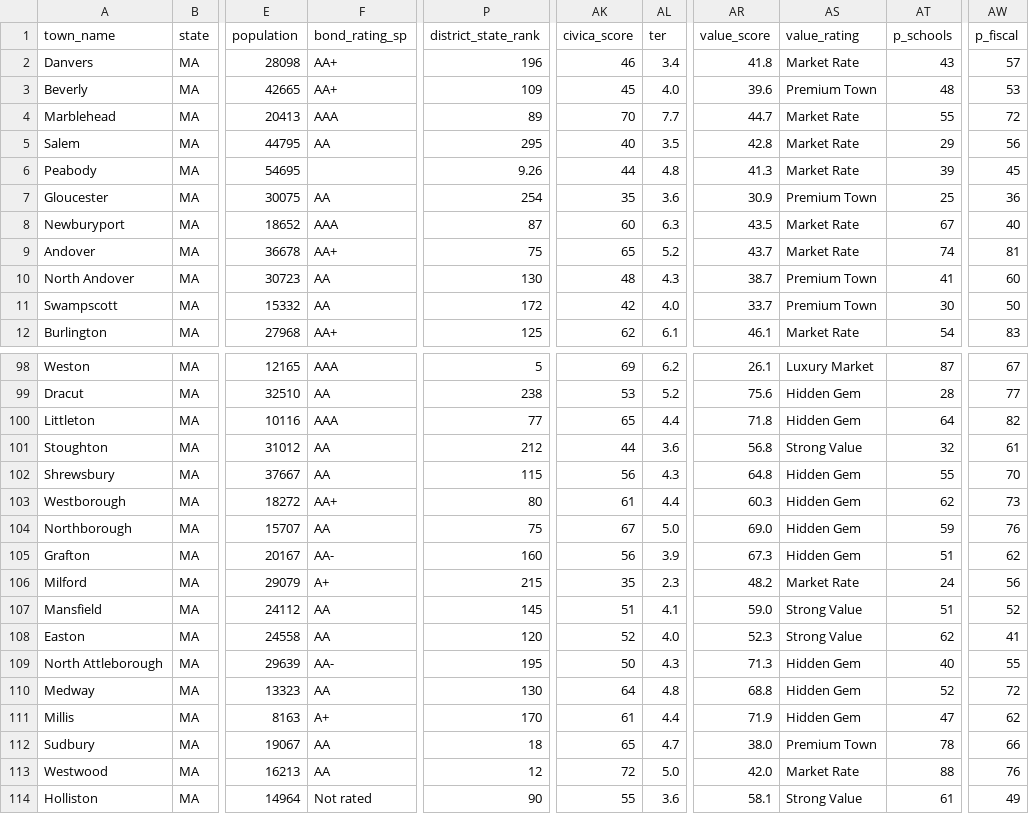
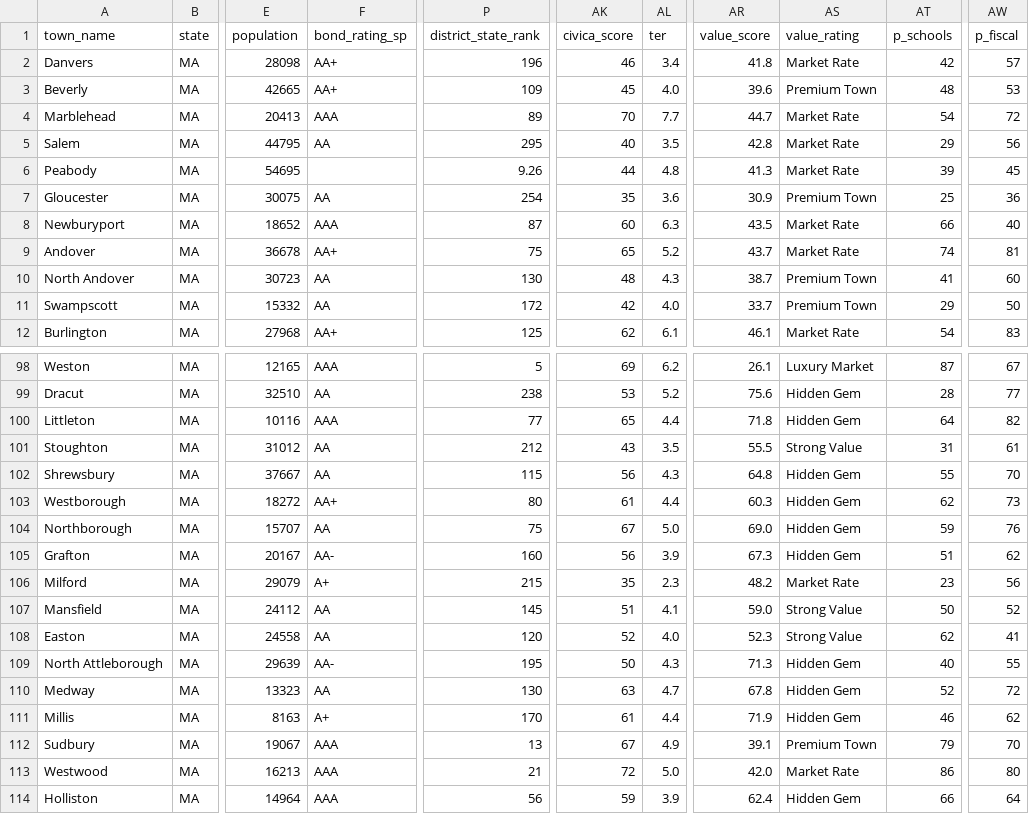
Before and after one commit to bluepenguin1234/civica, a CSV file: data/towns.csv, drawn as a sheet; only a part is shown, gaps mark what is left out; the diff covers the shown part only; the diff names each change by its address in the sheet, - before the commit and + after, or states it on an @@ line.

```diff
--- a/data/towns.csv
+++ b/data/towns.csv
-AT2 (p_schools): 43
+AT2 (p_schools): 42
-AT4 (p_schools): 55
+AT4 (p_schools): 54
-AT8 (p_schools): 67
+AT8 (p_schools): 66
-AT11 (p_schools): 30
+AT11 (p_schools): 29
-AK101 (civica_score): 44
+AK101 (civica_score): 43
-AL101 (ter): 3.6
+AL101 (ter): 3.5
-AR101 (value_score): 56.8
+AR101 (value_score): 55.5
-AT101 (p_schools): 32
+AT101 (p_schools): 31
-AT106 (p_schools): 24
+AT106 (p_schools): 23
-AT107 (p_schools): 51
+AT107 (p_schools): 50
-AK110 (civica_score): 64
+AK110 (civica_score): 63
-AL110 (ter): 4.8
+AL110 (ter): 4.7
-AR110 (value_score): 68.8
+AR110 (value_score): 67.8
-AT111 (p_schools): 47
+AT111 (p_schools): 46
-F112:F113 (bond_rating_sp): AA
+F112:F113 (bond_rating_sp): AAA
-P112 (district_state_rank): 18
+P112 (district_state_rank): 13
-AK112 (civica_score): 65
+AK112 (civica_score): 67
-AL112 (ter): 4.7
+AL112 (ter): 4.9
-AR112 (value_score): 38.0
+AR112 (value_score): 39.1
-AT112 (p_schools): 78
+AT112 (p_schools): 79
-AW112 (p_fiscal): 66
+AW112 (p_fiscal): 70
-P113 (district_state_rank): 12
+P113 (district_state_rank): 21
-AT113 (p_schools): 88
+AT113 (p_schools): 86
-AW113 (p_fiscal): 76
+AW113 (p_fiscal): 80
-F114 (bond_rating_sp): Not rated
+F114 (bond_rating_sp): AAA
-P114 (district_state_rank): 90
+P114 (district_state_rank): 56
-AK114 (civica_score): 55
+AK114 (civica_score): 59
-AL114 (ter): 3.6
+AL114 (ter): 3.9
-AR114 (value_score): 58.1
+AR114 (value_score): 62.4
-AS114 (value_rating): Strong Value
+AS114 (value_rating): Hidden Gem
-AT114 (p_schools): 61
+AT114 (p_schools): 66
-AW114 (p_fiscal): 49
+AW114 (p_fiscal): 64
```
Also changed, not shown: 64 edited cells elsewhere in this file, 2 other files.
